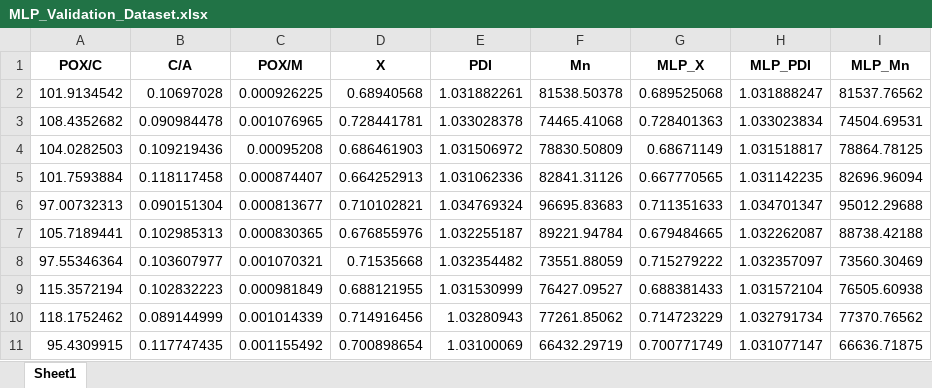
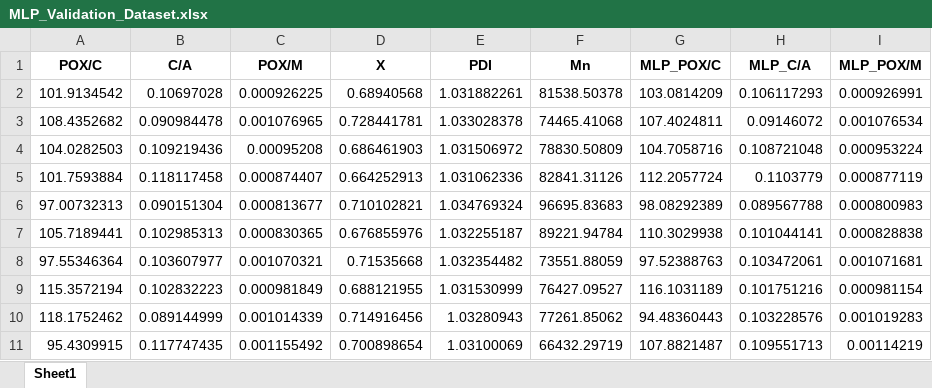
Before and after one commit to Spogis/DWSIM_CoolSim, an Excel workbook: datasets/MLP_Validation_Dataset.xlsx, sheet Sheet1, drawn as a sheet; only a part is shown; values as stored, in another font and other column widths than the file's, no borders; the diff covers the shown part only; the diff names each change by its address in the sheet, - before the commit and + after, or states it on an @@ line.

```diff
--- a/datasets/MLP_Validation_Dataset.xlsx (sheet Sheet1)
+++ b/datasets/MLP_Validation_Dataset.xlsx (sheet Sheet1)
-G1: MLP_X
+G1: MLP_POX/C
-H1: MLP_PDI
+H1: MLP_C/A
-I1: MLP_Mn
+I1: MLP_POX/M
-G2 (MLP_POX/C): 0.689525068
+G2 (MLP_POX/C): 103.0814209
-H2 (MLP_C/A): 1.031888247
+H2 (MLP_C/A): 0.106117293
-I2 (MLP_POX/M): 81537.76562
+I2 (MLP_POX/M): 0.000926991
-G3 (MLP_POX/C): 0.728401363
+G3 (MLP_POX/C): 107.4024811
-H3 (MLP_C/A): 1.033023834
+H3 (MLP_C/A): 0.09146072
-I3 (MLP_POX/M): 74504.69531
+I3 (MLP_POX/M): 0.001076534
-G4 (MLP_POX/C): 0.68671149
+G4 (MLP_POX/C): 104.7058716
-H4 (MLP_C/A): 1.031518817
+H4 (MLP_C/A): 0.108721048
-I4 (MLP_POX/M): 78864.78125
+I4 (MLP_POX/M): 0.000953224
-G5 (MLP_POX/C): 0.667770565
+G5 (MLP_POX/C): 112.2057724
-H5 (MLP_C/A): 1.031142235
+H5 (MLP_C/A): 0.1103779
-I5 (MLP_POX/M): 82696.96094
+I5 (MLP_POX/M): 0.000877119
-G6 (MLP_POX/C): 0.711351633
+G6 (MLP_POX/C): 98.08292389
-H6 (MLP_C/A): 1.034701347
+H6 (MLP_C/A): 0.089567788
-I6 (MLP_POX/M): 95012.29688
+I6 (MLP_POX/M): 0.000800983
-G7 (MLP_POX/C): 0.679484665
+G7 (MLP_POX/C): 110.3029938
-H7 (MLP_C/A): 1.032262087
+H7 (MLP_C/A): 0.101044141
-I7 (MLP_POX/M): 88738.42188
+I7 (MLP_POX/M): 0.000828838
-G8 (MLP_POX/C): 0.715279222
+G8 (MLP_POX/C): 97.52388763
-H8 (MLP_C/A): 1.032357097
+H8 (MLP_C/A): 0.103472061
-I8 (MLP_POX/M): 73560.30469
+I8 (MLP_POX/M): 0.001071681
-G9 (MLP_POX/C): 0.688381433
+G9 (MLP_POX/C): 116.1031189
-H9 (MLP_C/A): 1.031572104
+H9 (MLP_C/A): 0.101751216
-I9 (MLP_POX/M): 76505.60938
+I9 (MLP_POX/M): 0.000981154
-G10 (MLP_POX/C): 0.714723229
+G10 (MLP_POX/C): 94.48360443
-H10 (MLP_C/A): 1.032791734
+H10 (MLP_C/A): 0.103228576
-I10 (MLP_POX/M): 77370.76562
+I10 (MLP_POX/M): 0.001019283
-G11 (MLP_POX/C): 0.700771749
+G11 (MLP_POX/C): 107.8821487
-H11 (MLP_C/A): 1.031077147
+H11 (MLP_C/A): 0.109551713
-I11 (MLP_POX/M): 66636.71875
+I11 (MLP_POX/M): 0.00114219
```
Also changed, not shown: 270 edited cells elsewhere in this sheet, datasets/Dataset_No_Outliers.xlsx, datasets/Parallel_Filter_Stats.xlsx, 16 other files.
